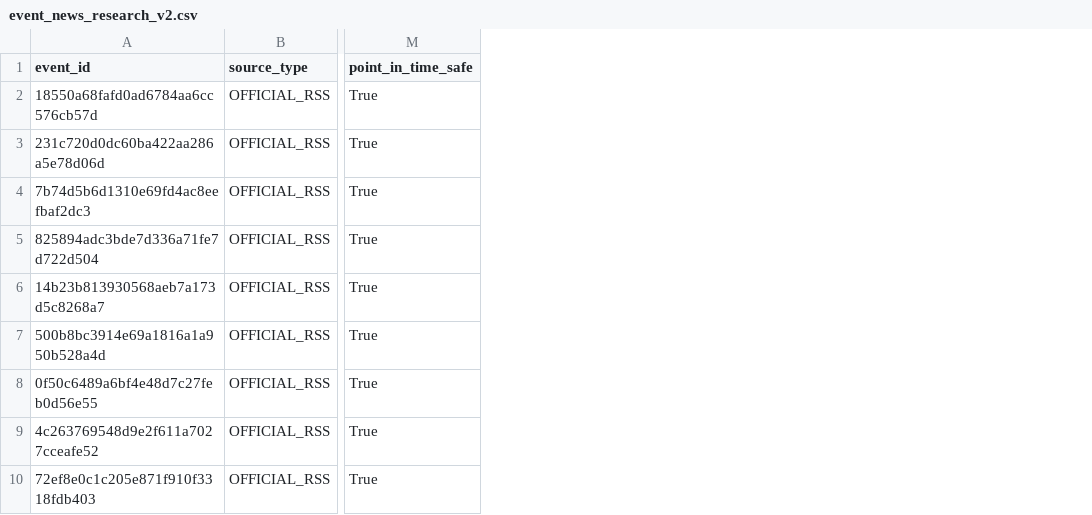
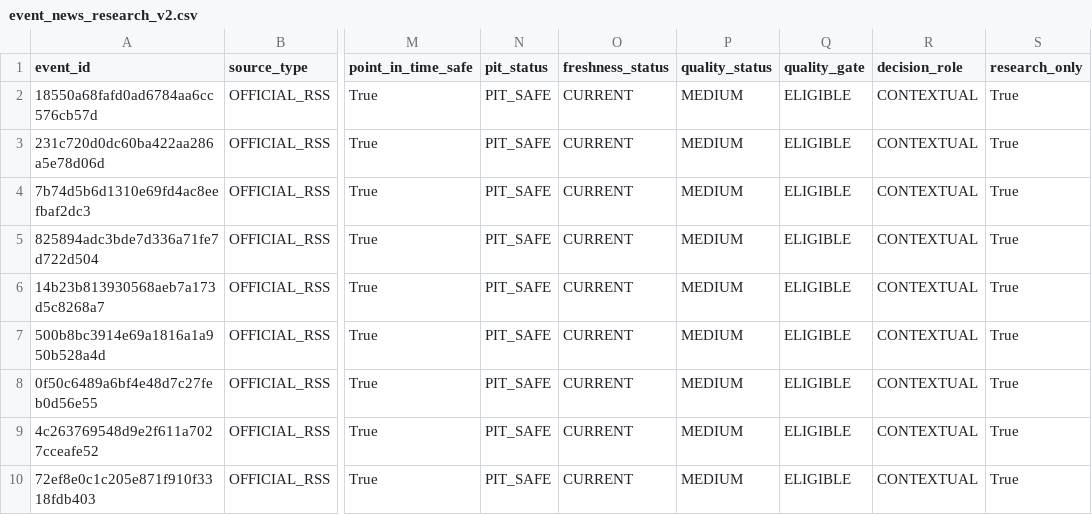
Before and after one commit to mohamednossaoui-max/US500-Macro-Intelligence, a CSV file: public_data/event_news_research_v2.csv, drawn as a sheet; only a part is shown, gaps mark what is left out; the diff names each change by its address in the sheet, - before the commit and + after, or states it on an @@ line.

```diff
--- a/public_data/event_news_research_v2.csv
+++ b/public_data/event_news_research_v2.csv
+column N (pit_status), rows 2-10: all PIT_SAFE
+column O (freshness_status), rows 2-10: all CURRENT
+column P (quality_status), rows 2-10: all MEDIUM
+column Q (quality_gate), rows 2-10: all ELIGIBLE
+column R (decision_role), rows 2-10: all CONTEXTUAL
+column S (research_only), rows 2-10: all True
```
Also changed, not shown: public_data/final_end_to_end_validation_events.csv, public_data/final_end_to_end_validation_manifest.csv, 9 other files.
